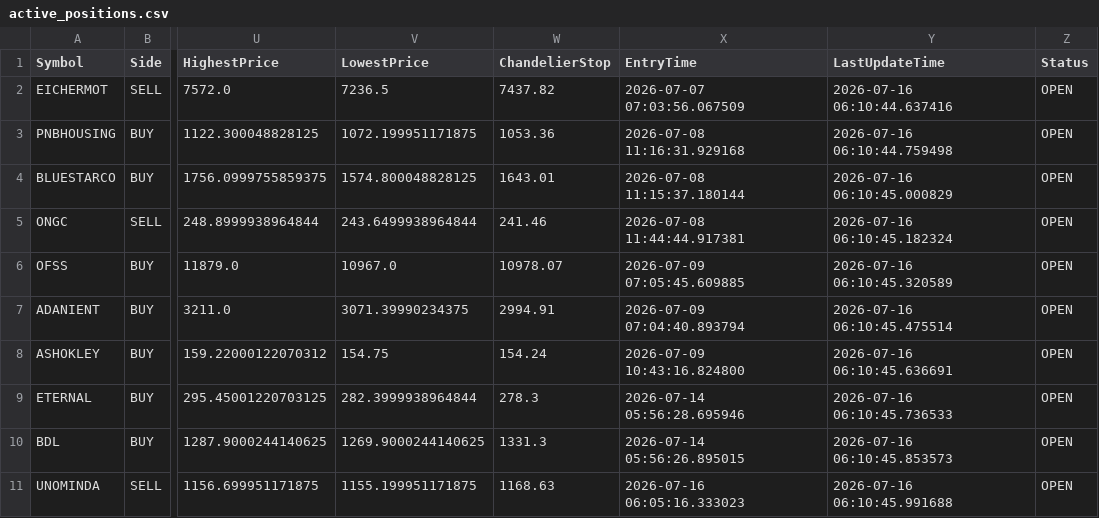
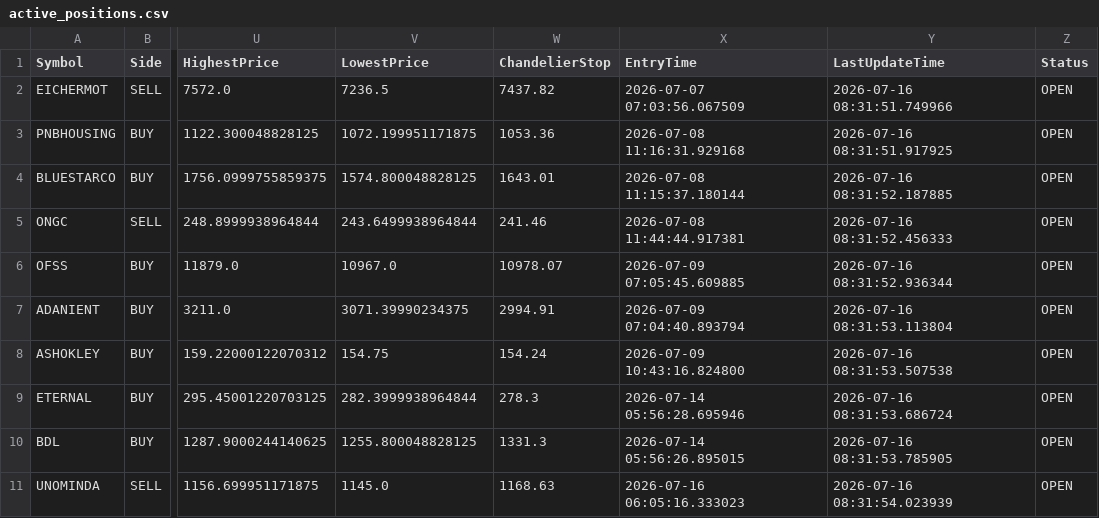
Before and after one commit to bakshad/Hybrid-FVG-Sniper, a CSV file: active_positions.csv, drawn as a sheet; only a part is shown, gaps mark what is left out; the diff names each change by its address in the sheet, - before the commit and + after, or states it on an @@ line.

```diff
--- a/active_positions.csv
+++ b/active_positions.csv
-Y2 (LastUpdateTime): 2026-07-16 06:10:44.637416
+Y2 (LastUpdateTime): 2026-07-16 08:31:51.749966
-Y3 (LastUpdateTime): 2026-07-16 06:10:44.759498
+Y3 (LastUpdateTime): 2026-07-16 08:31:51.917925
-Y4 (LastUpdateTime): 2026-07-16 06:10:45.000829
+Y4 (LastUpdateTime): 2026-07-16 08:31:52.187885
-Y5 (LastUpdateTime): 2026-07-16 06:10:45.182324
+Y5 (LastUpdateTime): 2026-07-16 08:31:52.456333
-Y6 (LastUpdateTime): 2026-07-16 06:10:45.320589
+Y6 (LastUpdateTime): 2026-07-16 08:31:52.936344
-Y7 (LastUpdateTime): 2026-07-16 06:10:45.475514
+Y7 (LastUpdateTime): 2026-07-16 08:31:53.113804
-Y8 (LastUpdateTime): 2026-07-16 06:10:45.636691
+Y8 (LastUpdateTime): 2026-07-16 08:31:53.507538
-Y9 (LastUpdateTime): 2026-07-16 06:10:45.736533
+Y9 (LastUpdateTime): 2026-07-16 08:31:53.686724
-V10 (LowestPrice): 1269.9000244140625
+V10 (LowestPrice): 1255.800048828125
-Y10 (LastUpdateTime): 2026-07-16 06:10:45.853573
+Y10 (LastUpdateTime): 2026-07-16 08:31:53.785905
-V11 (LowestPrice): 1155.199951171875
+V11 (LowestPrice): 1145.0
-Y11 (LastUpdateTime): 2026-07-16 06:10:45.991688
+Y11 (LastUpdateTime): 2026-07-16 08:31:54.023939
```
